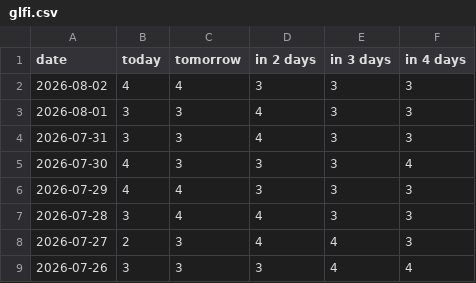
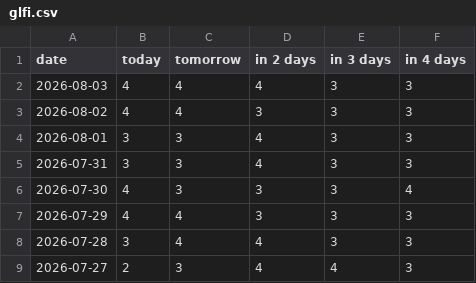
Before and after one commit to fischer-jonas/bbq-tableau, a CSV file: glfi.csv, drawn as a sheet; only a part is shown; the shorter side is filled out with more unchanged rows.

```diff
--- a/glfi.csv
+++ b/glfi.csv
@@ -1,2 +1,3 @@
 date,today,tomorrow,in 2 days,in 3 days,in 4 days
+2026-08-03,4,4,4,3,3
 2026-08-02,4,4,3,3,3
```
Also changed, not shown: bochum_weather.csv.
